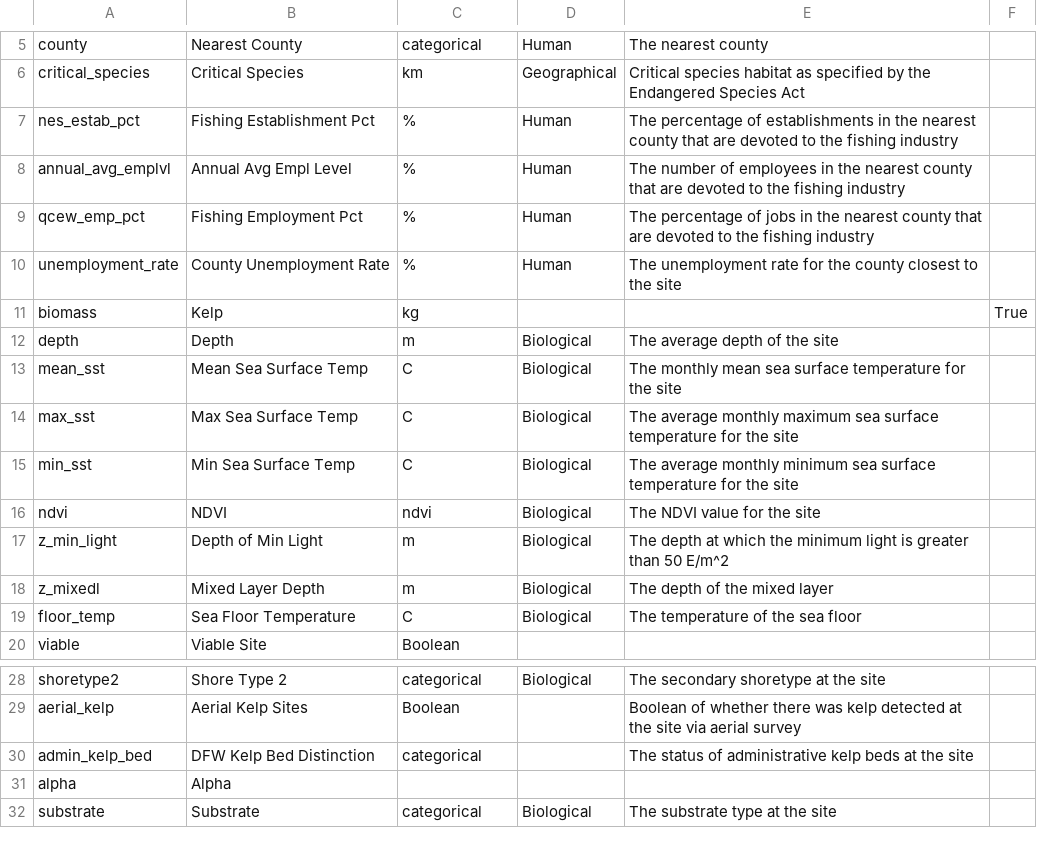
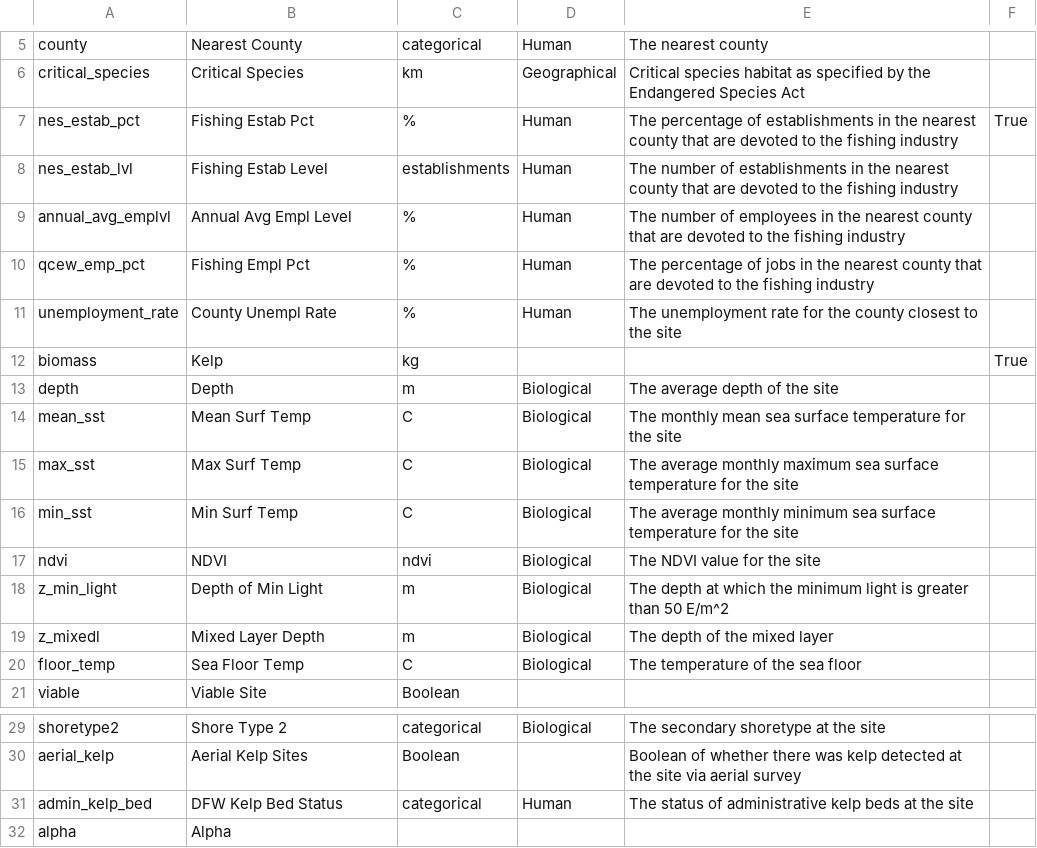
Before and after one commit to UCB-MIDS/Kelp-Capstone, a CSV file: visualization/metadata.csv, drawn as a sheet; only a part is shown, gaps mark what is left out; the shorter side is filled out with more unchanged rows.

Commit message:
Edited metadata, changed source file

```diff
--- a/visualization/metadata.csv
+++ b/visualization/metadata.csv
@@ -6,11 +6,12 @@ county,Nearest County,categorical,Human,The nearest county,
 critical_species,Critical Species,km,Geographical,Critical species habitat as specified by the Endangered Species Act,
-nes_estab_pct,Fishing Establishment Pct,%,Human,The percentage of establishments in the nearest county that are devoted to the fishing industry,
+nes_estab_pct,Fishing Estab Pct,%,Human,The percentage of establishments in the nearest county that are devoted to the fishing industry,True
+nes_estab_lvl,Fishing Estab Level,establishments,Human,The number of establishments in the nearest county that are devoted to the fishing industry,
 annual_avg_emplvl,Annual Avg Empl Level,%,Human,The number of employees in the nearest county that are devoted to the fishing industry,
-qcew_emp_pct,Fishing Employment Pct,%,Human,The percentage of jobs in the nearest county that are devoted to the fishing industry,
-unemployment_rate,County Unemployment Rate,%,Human,The unemployment rate for the county closest to the site,
+qcew_emp_pct,Fishing Empl Pct,%,Human,The percentage of jobs in the nearest county that are devoted to the fishing industry,
+unemployment_rate,County Unempl Rate,%,Human,The unemployment rate for the county closest to the site,
 biomass,Kelp,kg,,,True
 depth,Depth,m,Biological,The average depth of the site,
-mean_sst,Mean Sea Surface Temp,C,Biological,The monthly mean sea surface temperature for the site,
-max_sst,Max Sea Surface Temp,C,Biological,The average monthly maximum sea surface temperature for the site,
-min_sst,Min Sea Surface Temp,C,Biological,The average monthly minimum sea surface temperature for the site,
+mean_sst,Mean Surf Temp,C,Biological,The monthly mean sea surface temperature for the site,
+max_sst,Max Surf Temp,C,Biological,The average monthly maximum sea surface temperature for the site,
+min_sst,Min Surf Temp,C,Biological,The average monthly minimum sea surface temperature for the site,
 ndvi,NDVI,ndvi,Biological,The NDVI value for the site,
@@ -18,3 +19,3 @@ z_min_light,Depth of Min Light,m,Biological,The depth at which the minimum light
 z_mixedl,Mixed Layer Depth,m,Biological,The depth of the mixed layer,
-floor_temp,Sea Floor Temperature,C,Biological,The temperature of the sea floor,
+floor_temp,Sea Floor Temp,C,Biological,The temperature of the sea floor,
 viable,Viable Site,Boolean,,,
@@ -29,3 +30,3 @@ shoretype2,Shore Type 2,categorical,Biological,The secondary shoretype at the si
 aerial_kelp,Aerial Kelp Sites,Boolean,,Boolean of whether there was kelp detected at the site via aerial survey,
-admin_kelp_bed,DFW Kelp Bed Distinction,categorical,,The status of administrative kelp beds at the site,
+admin_kelp_bed,DFW Kelp Bed Status,categorical,Human,The status of administrative kelp beds at the site,
 alpha,Alpha,,,,
```
Also changed, not shown: 1 other file.
